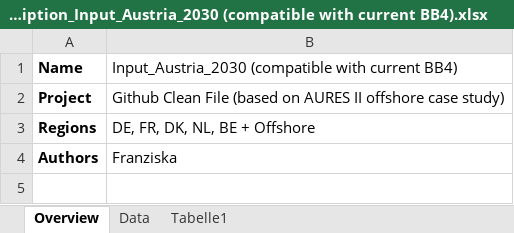
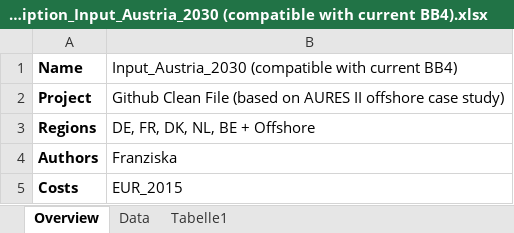
Before and after one commit to EEG-policy-modelling/EEG-Tools, an Excel workbook: Data_description_Input_Austria_2030 (compatible with current BB4).xlsx, sheet Overview, drawn as a sheet; values as stored, in another font and other column widths than the file's, no borders; the diff names each change by its address in the sheet, - before the commit and + after, or states it on an @@ line.

Commit message:
Include costs info in description files

```diff
--- a/Data_description_Input_Austria_2030 (compatible with current BB4).xlsx (sheet Overview)
+++ b/Data_description_Input_Austria_2030 (compatible with current BB4).xlsx (sheet Overview)
+row 5: Costs | EUR_2015
```
Also changed, not shown: Data_description_Input_EU_2030 (compatible with current BB4).xlsx.
